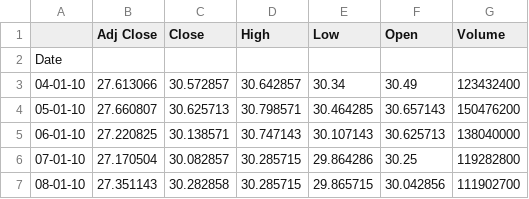
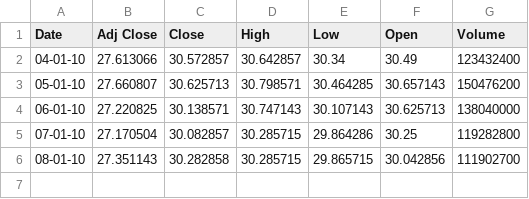
Before and after one commit to AndresRPerez12/CSV-Colab-Algorithms, a CSV file: AAPL.csv, drawn as a sheet.

Commit message:
Update CSV
Corrected header

```diff
--- a/AAPL.csv
+++ b/AAPL.csv
@@ -1,3 +1,2 @@
-,Adj Close,Close,High,Low,Open,Volume
-Date,,,,,,
+Date,Adj Close,Close,High,Low,Open,Volume
 04-01-10,27.613066,30.572857,30.642857,30.34,30.49,123432400
```
